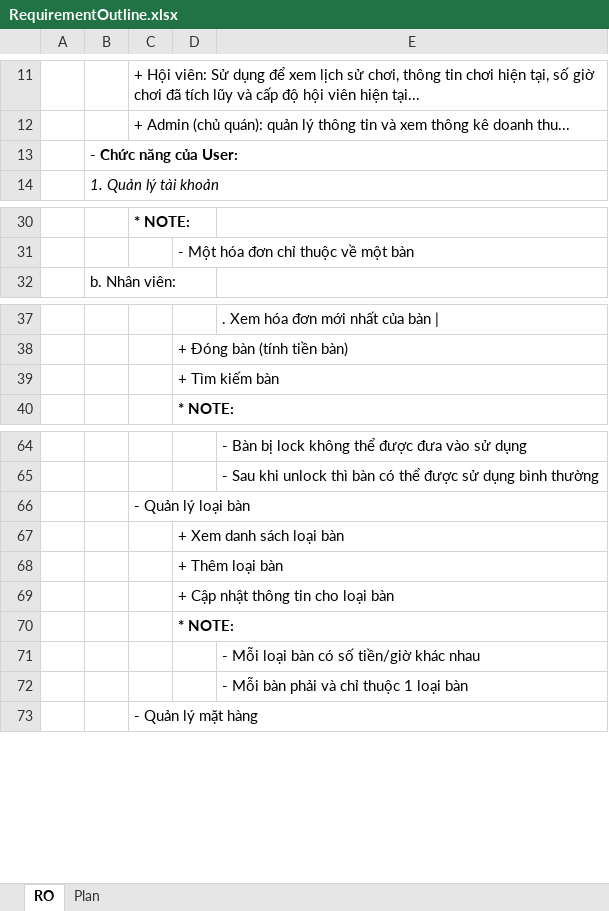
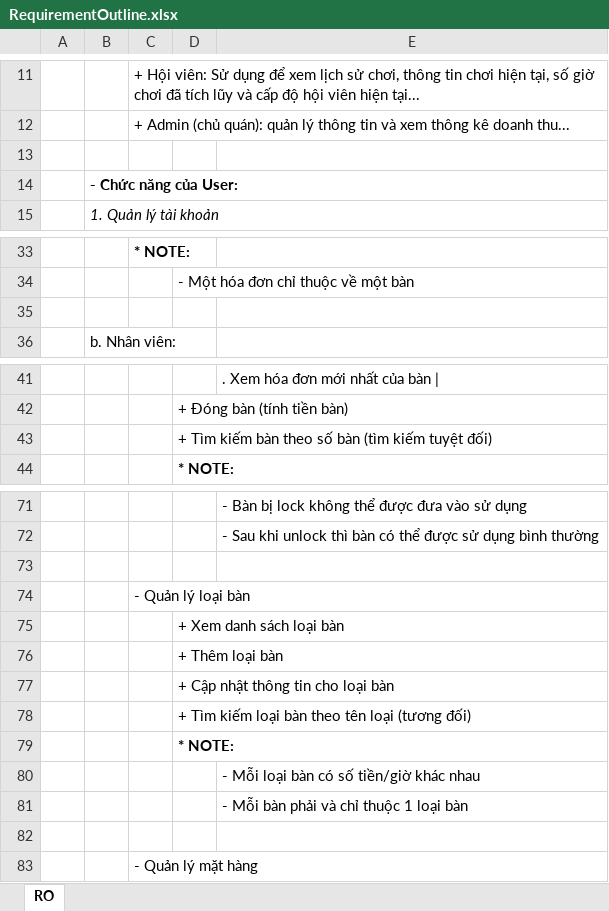
Before and after one commit to bty102/NeoBilliardsClubManager, an Excel workbook: docs/RequirementOutline.xlsx, sheet RO, drawn as a sheet; only a part is shown, gaps mark what is left out; values as stored, in another font and other column widths than the file's, no borders; addresses are those after the commit; the diff covers the shown part only; the diff names each change by its address in the sheet, - before the commit and + after, or states it on an @@ line.

```diff
--- a/docs/RequirementOutline.xlsx (sheet RO)
+++ b/docs/RequirementOutline.xlsx (sheet RO)
-sheet tab: Plan
+row 13: (empty)
+row 35: (empty)
-D43: + Tìm kiếm bàn
+D43: + Tìm kiếm bàn theo số bàn (tìm kiếm tuyệt đối)
+row 73: (empty)
+row 78:  |  |  | + Tìm kiếm loại bàn theo tên loại (tương đối)
+row 82: (empty)
```
Also changed, not shown: 21 added rows and 3 edited cells elsewhere in this sheet, formulas that keep their value.
